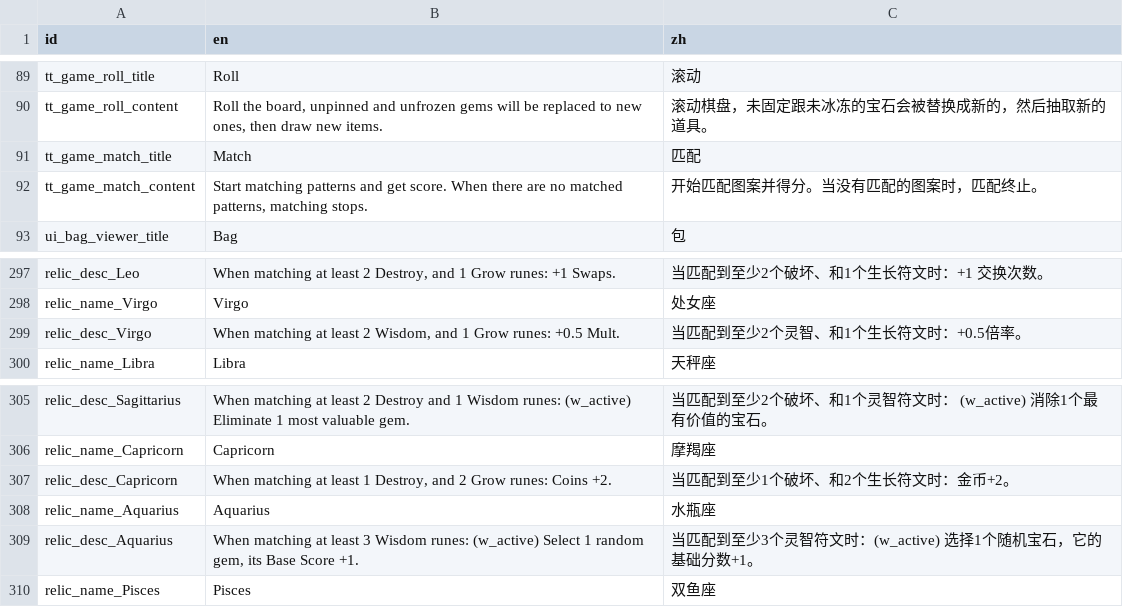
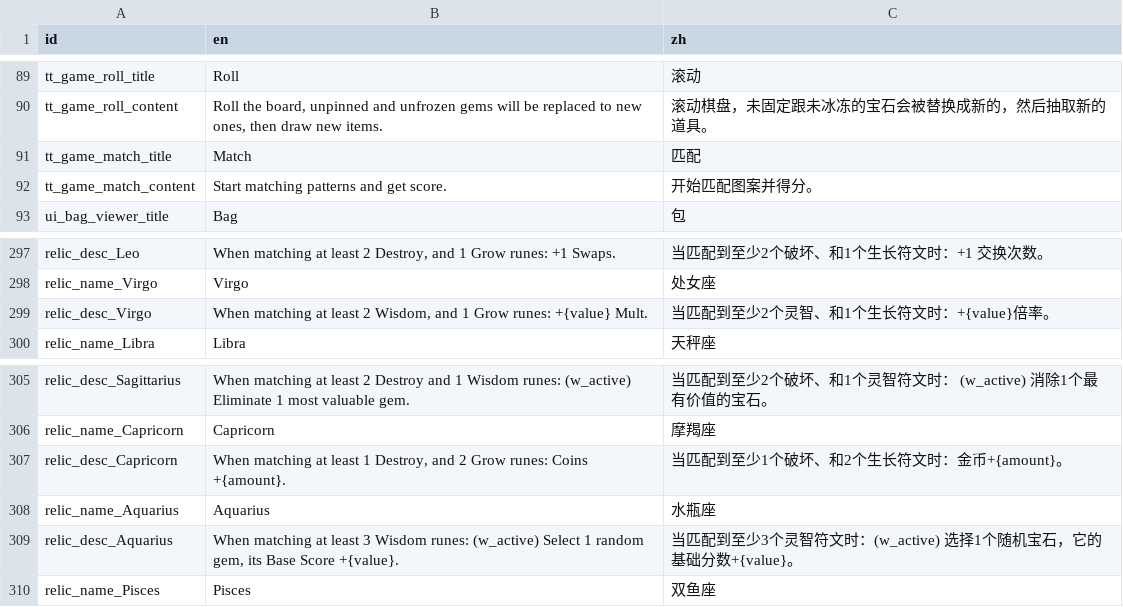
Before and after one commit to tkgamegroup/slot_gems, a CSV file: language/language.csv, drawn as a sheet; only a part is shown, gaps mark what is left out.

```diff
--- a/language/language.csv
+++ b/language/language.csv
@@ -91,3 +91,3 @@ tt_game_roll_content,"Roll the board, unpinned and unfrozen gems will be replace
 tt_game_match_title,Match,匹配
-tt_game_match_content,"Start matching patterns and get score. When there are no matched patterns, matching stops.",开始匹配图案并得分。当没有匹配的图案时，匹配终止。
+tt_game_match_content,Start matching patterns and get score.,开始匹配图案并得分。
 ui_bag_viewer_title,Bag,包
@@ -298,3 +298,3 @@ relic_desc_Leo,"When matching at least 2 Destroy, and 1 Grow runes: +1 Swaps.",
 relic_name_Virgo,Virgo,处女座
-relic_desc_Virgo,"When matching at least 2 Wisdom, and 1 Grow runes: +0.5 Mult.",当匹配到至少2个灵智、和1个生长符文时：+0.5倍率。
+relic_desc_Virgo,"When matching at least 2 Wisdom, and 1 Grow runes: +{value} Mult.",当匹配到至少2个灵智、和1个生长符文时：+{value}倍率。
 relic_name_Libra,Libra,天秤座
@@ -306,5 +306,5 @@ relic_desc_Sagittarius,When matching at least 2 Destroy and 1 Wisdom runes: (w_a
 relic_name_Capricorn,Capricorn,摩羯座
-relic_desc_Capricorn,"When matching at least 1 Destroy, and 2 Grow runes: Coins +2.",当匹配到至少1个破坏、和2个生长符文时：金币+2。
+relic_desc_Capricorn,"When matching at least 1 Destroy, and 2 Grow runes: Coins +{amount}.",当匹配到至少1个破坏、和2个生长符文时：金币+{amount}。
 relic_name_Aquarius,Aquarius,水瓶座
-relic_desc_Aquarius,"When matching at least 3 Wisdom runes: (w_active) Select 1 random gem, its Base Score +1.",当匹配到至少3个灵智符文时：(w_active) 选择1个随机宝石，它的基础分数+1。
+relic_desc_Aquarius,"When matching at least 3 Wisdom runes: (w_active) Select 1 random gem, its Base Score +{value}.",当匹配到至少3个灵智符文时：(w_active) 选择1个随机宝石，它的基础分数+{value}。
 relic_name_Pisces,Pisces ,双鱼座
```
Also changed, not shown: 4 other files.
